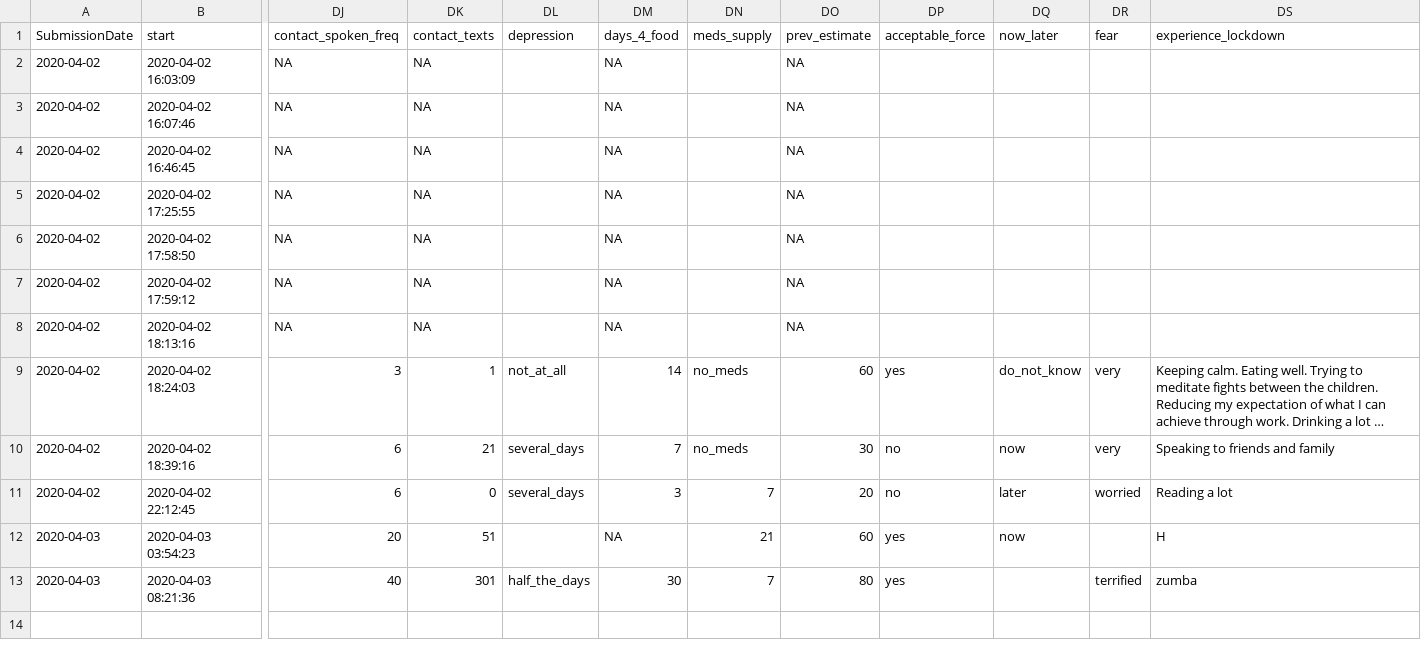
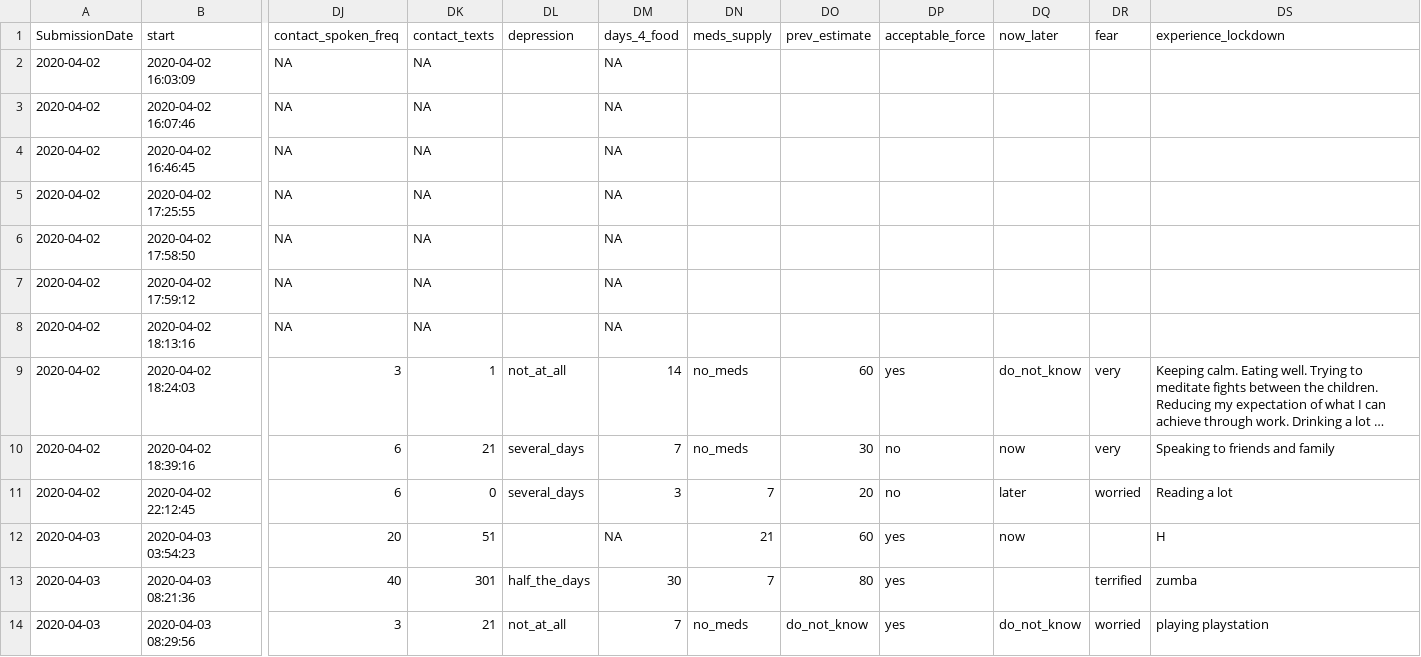
Before and after one commit to chrissyhroberts/csedk, a CSV file: x.csv, drawn as a sheet; only a part is shown, gaps mark what is left out; long unchanged cells end in …; rows hold the shown columns only; the diff names each change by its address in the sheet, - before the commit and + after, or states it on an @@ line.

Commit message:
auto

```diff
--- a/x.csv
+++ b/x.csv
-DO2:DO8 (prev_estimate): NA
+DO2:DO8 (prev_estimate): (empty)
+row 14: 2020-04-03 | 2020-04-03 08:29:56 | 3 | 21 | not_at_all | 7 | no_meds | do_not_know | yes | do_not_know | worried | playing playstation
```
